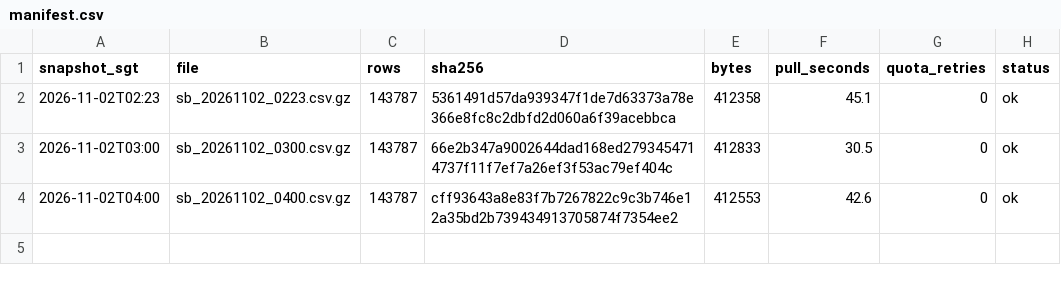
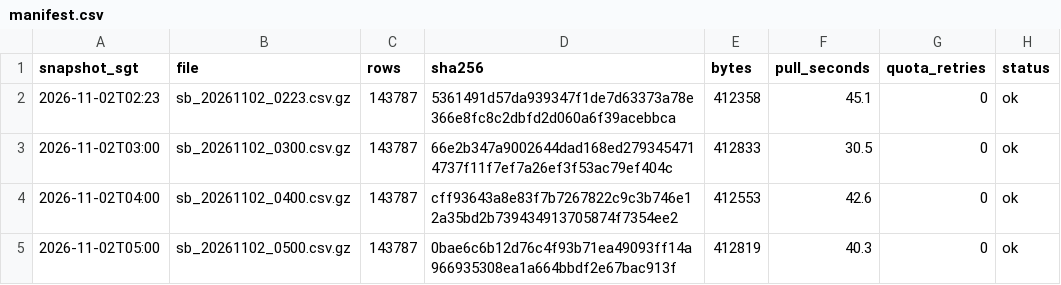
Before and after one commit to LUOaini1213/sg-bus-network-monitor, a CSV file: data/raw/speedbands/2026-11-02/manifest.csv, drawn as a sheet; the diff names each change by its address in the sheet, - before the commit and + after, or states it on an @@ line.

```diff
--- a/data/raw/speedbands/2026-11-02/manifest.csv
+++ b/data/raw/speedbands/2026-11-02/manifest.csv
+row 5: 2026-11-02T05:00 | sb_20261102_0500.csv.gz | 143787 | 0bae6c6b12d76c4f93b71ea49093ff14a966935308ea1a664bbdf2e67bac913f | 412819 | 40.3 | 0 | ok
```
Also changed, not shown: data/raw/incidents/2026-11-02/manifest.csv, 2 other files.
